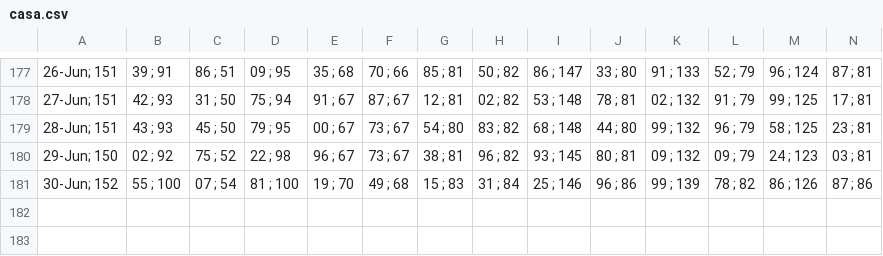
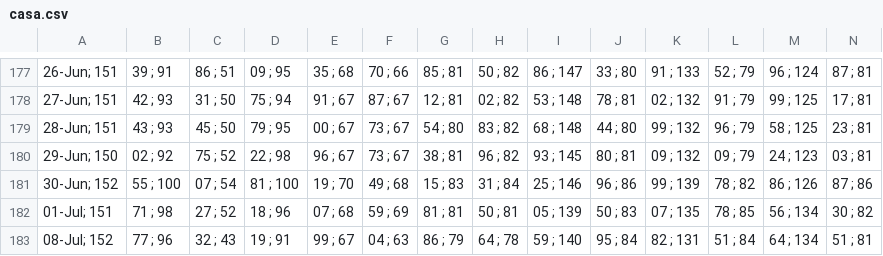
Before and after one commit to alganii14/grafik, a CSV file: csv kcp/casa.csv, drawn as a sheet; only a part is shown, gaps mark what is left out; rows hold the shown columns only; the diff names each change by its address in the sheet, - before the commit and + after, or states it on an @@ line.

```diff
--- a/csv kcp/casa.csv
+++ b/csv kcp/casa.csv
+row 182: 01-Jul; 151 | 71 ; 98 | 27 ; 52 | 18 ; 96 | 07 ; 68 | 59 ; 69 | 81 ; 81 | 50 ; 81 | 05 ; 139 | 50 ; 83 | 07 ; 135 | 78 ; 85 | 56 ; 134 | 30 ; 82
+row 183: 08-Jul; 152 | 77 ; 96 | 32 ; 43 | 19 ; 91 | 99 ; 67 | 04 ; 63 | 86 ; 79 | 64 ; 78 | 59 ; 140 | 95 ; 84 | 82 ; 131 | 51 ; 84 | 64 ; 134 | 51 ; 81
```
Also changed, not shown: csv kcp/dpk.csv, csv kcp/tabungan.csv, 17 other files.
